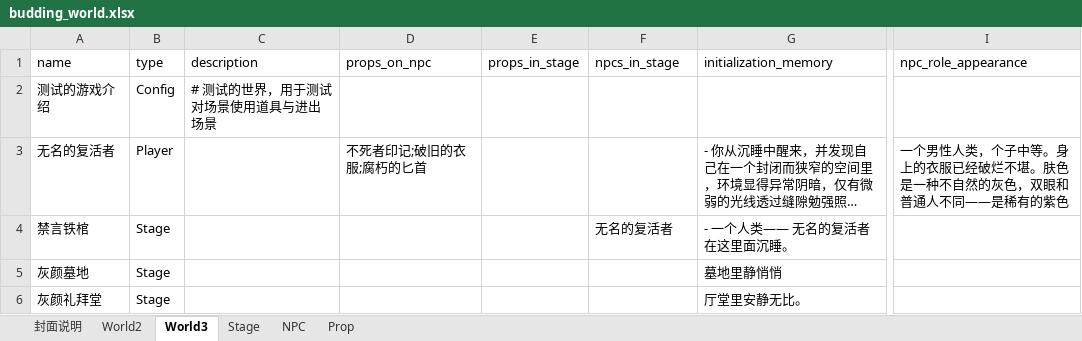
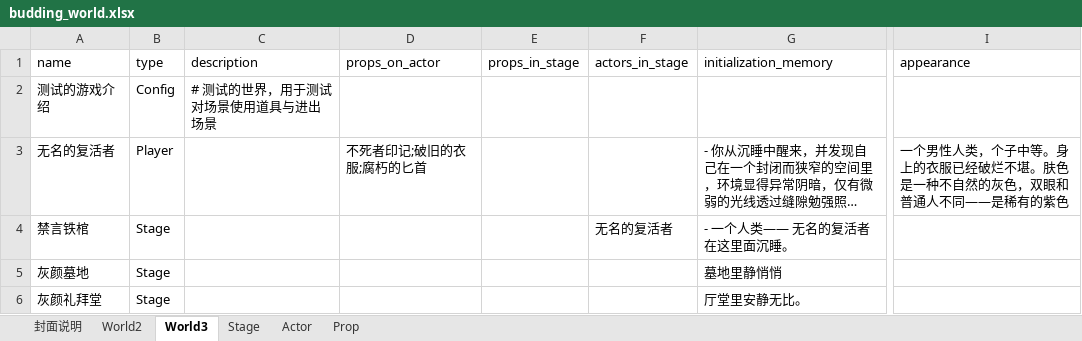
Before and after one commit to yanghanggit/ai-rpg, an Excel workbook: budding_world/settings_editor/budding_world.xlsx, sheet World3, drawn as a sheet; only a part is shown, gaps mark what is left out; long unchanged cells end in …; values as stored, in another font and other column widths than the file's, no borders; the diff names each change by its address in the sheet, - before the commit and + after, or states it on an @@ line.

```diff
--- a/budding_world/settings_editor/budding_world.xlsx (sheet World3)
+++ b/budding_world/settings_editor/budding_world.xlsx (sheet World3)
-sheet tab: NPC
+sheet tab: Actor
-D1: props_on_npc
+D1: props_on_actor
-F1: npcs_in_stage
+F1: actors_in_stage
-I1: npc_role_appearance
+I1: appearance
```
Also changed, not shown: sheet World2, 49 other files.
